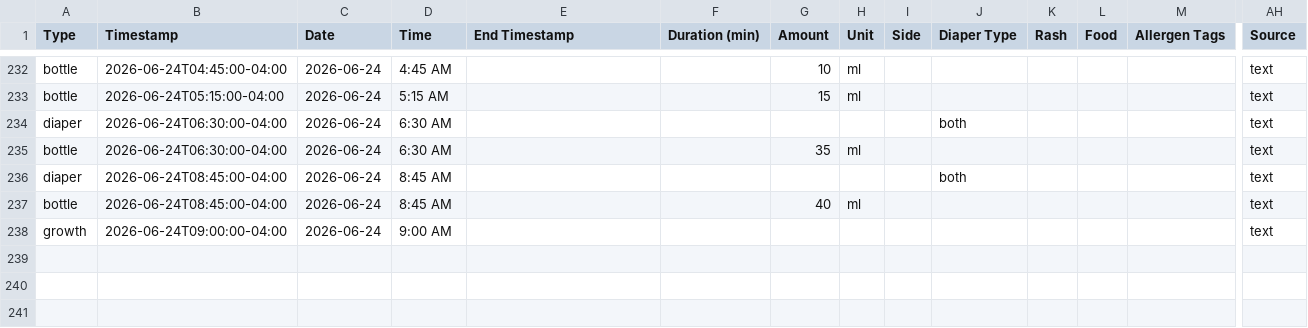
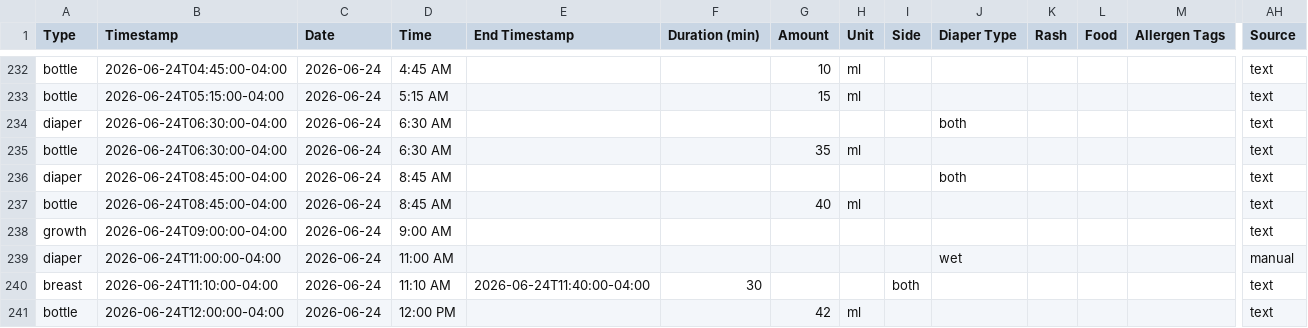
Before and after one commit to mjkavs99/vienna-tracker, a CSV file: data.csv, drawn as a sheet; only a part is shown, gaps mark what is left out; rows hold the shown columns only; the diff names each change by its address in the sheet, - before the commit and + after, or states it on an @@ line.

Commit message:
Update data.csv from Vienna dashboard

```diff
--- a/data.csv
+++ b/data.csv
+row 239: diaper | 2026-06-24T11:00:00-04:00 | 2026-06-24 | 11:00 AM |  |  |  |  |  | wet |  |  |  | manual
+row 240: breast | 2026-06-24T11:10:00-04:00 | 2026-06-24 | 11:10 AM | 2026-06-24T11:40:00-04:00 | 30 |  |  | both |  |  |  |  | text
+row 241: bottle | 2026-06-24T12:00:00-04:00 | 2026-06-24 | 12:00 PM |  |  | 42 | ml |  |  |  |  |  | text
```
